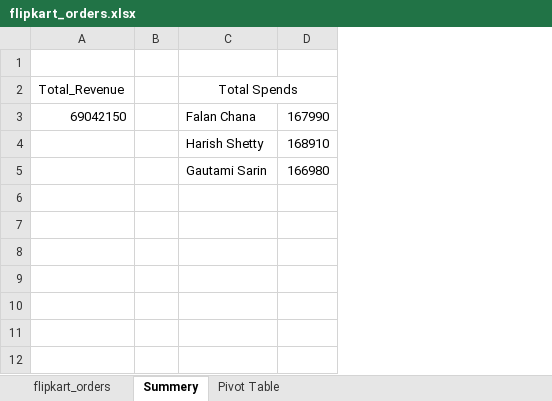
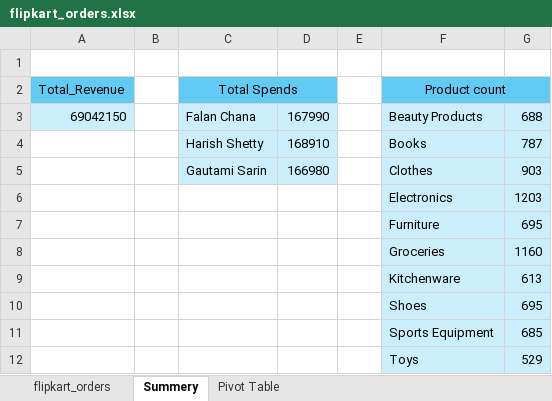
Before and after one commit to fahim-yadgir/E-Commerce-Customer-Analytics, an Excel workbook: flipkart_orders.xlsx, sheet Summery, drawn as a sheet; values as stored, in another font and other column widths than the file's, no borders; the diff names each change by its address in the sheet, - before the commit and + after, or states it on an @@ line.

```diff
--- a/flipkart_orders.xlsx (sheet Summery)
+++ b/flipkart_orders.xlsx (sheet Summery)
+column E, empty
+column F (Product count), rows 3-5: Beauty Products | Books | Clothes
+column G, rows 3-5: 688 | 787 | 903
-A2 fill: none
+A2 fill: #61CBF4
-C2:D2 fill: none
+C2:D2 fill: #61CBF4
-A3 fill: none
+A3 fill: #CAEEFB
-C3:D5 fill: none
+C3:D5 fill: #CAEEFB
+row 6:  |  |  |  |  | Electronics | 1203
+row 7:  |  |  |  |  | Furniture | 695
+row 8:  |  |  |  |  | Groceries | 1160
+row 9:  |  |  |  |  | Kitchenware | 613
+row 10:  |  |  |  |  | Shoes | 695
+row 11:  |  |  |  |  | Sports Equipment | 685
+row 12:  |  |  |  |  | Toys | 529
```
Also changed, not shown: sheet Pivot Table.
